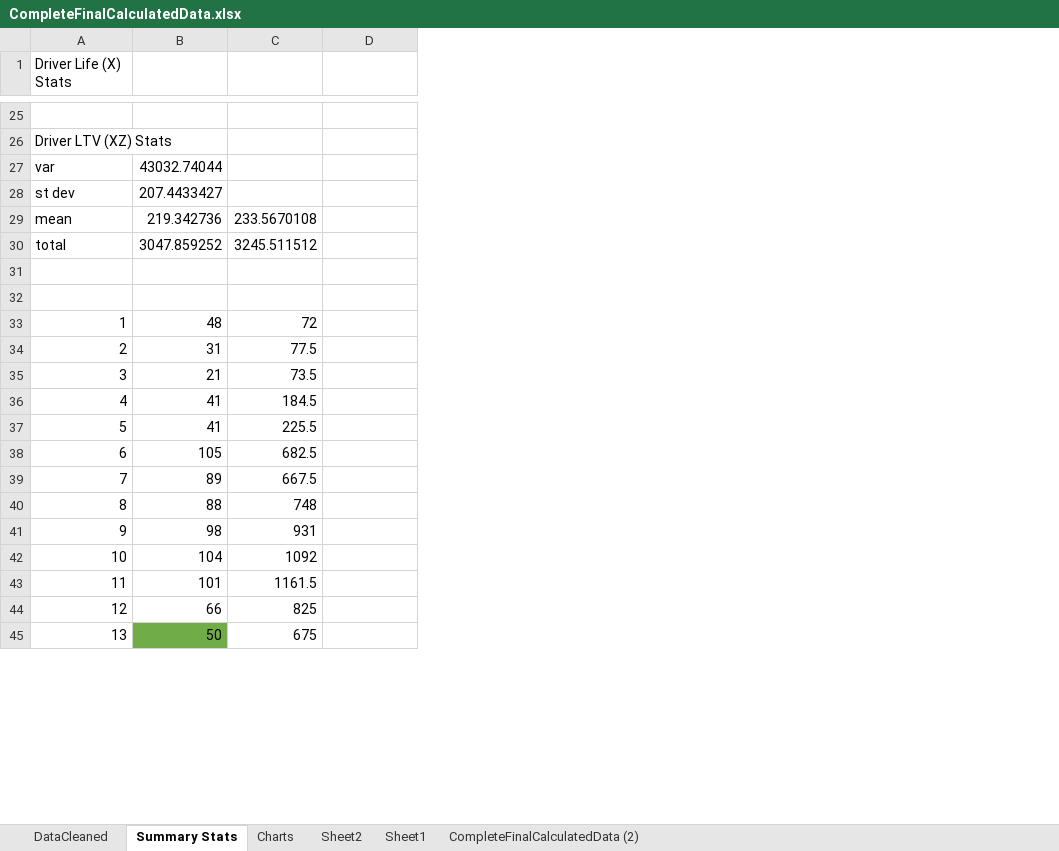
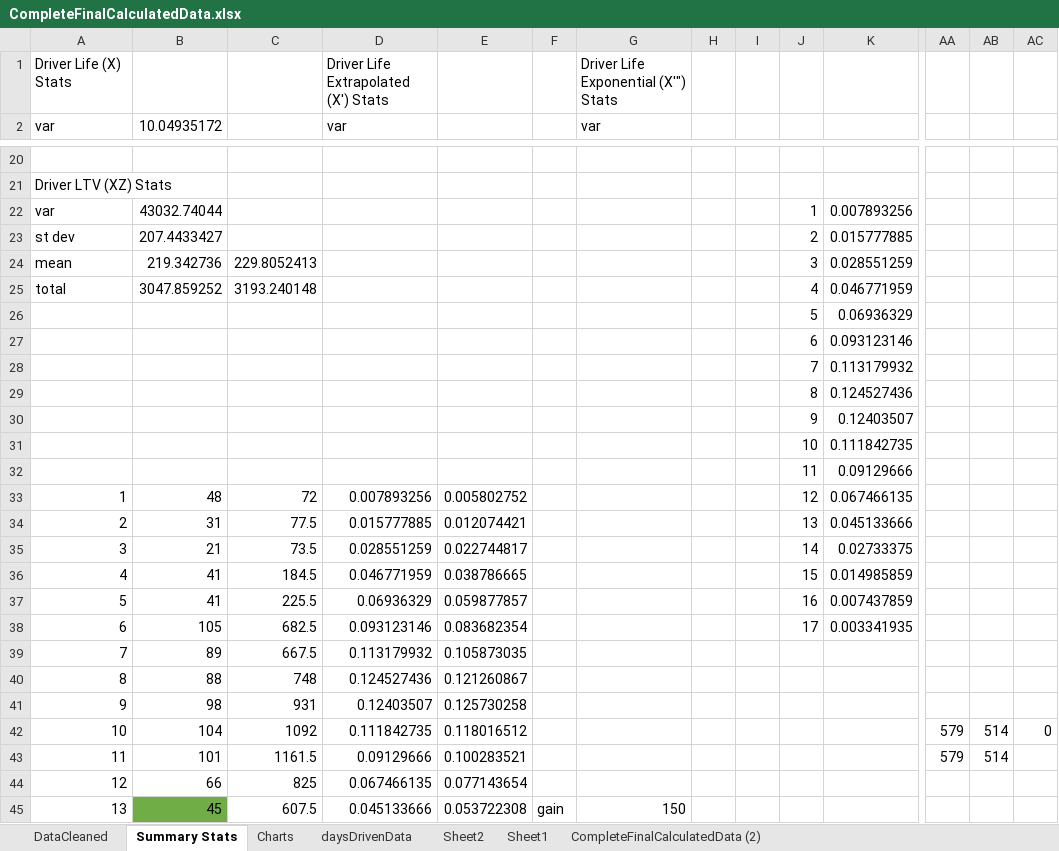
Before and after one commit to prithvikannan/lyft-data-challenge, an Excel workbook: CompleteFinalCalculatedData.xlsx, sheet Summary Stats, drawn as a sheet; only a part is shown, gaps mark what is left out; values as stored, in another font and other column widths than the file's, no borders; charts and pictures not drawn; removed rows and columns are numbered as before the commit, all else as after; rows hold the shown columns only; the diff covers the shown part only; the diff names each change by its address in the sheet, - before the commit and + after, or states it on an @@ line.

```diff
--- a/CompleteFinalCalculatedData.xlsx (sheet Summary Stats)
+++ b/CompleteFinalCalculatedData.xlsx (sheet Summary Stats)
+sheet tab: daysDrivenData
+column D (var), rows 33-41: 0.007893256 | 0.015777885 | 0.028551259 | 0.046771959 | 0.06936329 | 0.093123146 | 0.113179932 | 0.124527436 | 0.12403507; row 44: 0.067466135
+column F, empty
+column G (var), empty
+column H, empty
+column I, empty
+column J, rows 22-27: 1 | 2 | 3 | 4 | 5 | 6; rows 33-38: 12 | 13 | 14 | 15 | 16 | 17
+column K, rows 22-27: 0.007893256 | 0.015777885 | 0.028551259 | 0.046771959 | 0.06936329 | 0.093123146; rows 33-38: 0.067466135 | 0.045133666 | 0.02733375 | 0.014985859 | 0.007437859 | 0.003341935
+column AA, empty
+column AB, empty
+column AC, empty
+row 1: Driver Life (X) Stats |  |  | Driver Life Extrapolated (X') Stats |  |  | Driver Life Exponential (X'") Stats
-A2: Driver Life (X) Stats
+A2: var
-B2: (empty)
+B2: 10.04935172
-row 20: (empty)
+row 20: (empty)
-C24: 233.5670108
+C24: 229.8052413
-C25: 3245.511512
+C25: 3193.240148
-row 26: (empty)
+row 26:  |  |  |  |  |  |  |  |  | 5 | 0.06936329
-row 27: (empty)
+row 27:  |  |  |  |  |  |  |  |  | 6 | 0.093123146
+row 28:  |  |  |  |  |  |  |  |  | 7 | 0.113179932
+row 29:  |  |  |  |  |  |  |  |  | 8 | 0.124527436
+row 30:  |  |  |  |  |  |  |  |  | 9 | 0.12403507
+row 31:  |  |  |  |  |  |  |  |  | 10 | 0.111842735
+row 32:  |  |  |  |  |  |  |  |  | 11 | 0.09129666
-E33: (empty)
+E33: 0.005802752
-E34: (empty)
+E34: 0.012074421
-E35: (empty)
+E35: 0.022744817
-E36: (empty)
+E36: 0.038786665
-E37: (empty)
+E37: 0.059877857
-E38: (empty)
+E38: 0.083682354
-E39: (empty)
+E39: 0.105873035
-E40: (empty)
+E40: 0.121260867
-E41: (empty)
+E41: 0.125730258
-row 42: 10 | 104 | 1092
-row 43: 11 | 101 | 1161.5
+row 42: 10 | 104 | 1092 | 0.111842735 | 0.118016512 |  |  |  |  |  |  | 579 | 514 | 0
+row 43: 11 | 101 | 1161.5 | 0.09129666 | 0.100283521 |  |  |  |  |  |  | 579 | 514
-E44: (empty)
+E44: 0.077143654
-row 45: 13 | 50 | 675
+row 45: 13 | 45 | 607.5 | 0.045133666 | 0.053722308 | gain | 150
```
Also changed, not shown: 25 added rows, 31 removed rows, 1 added column, 56 edited cells and cell formats elsewhere in this sheet, sheet DataCleaned, formulas that keep their value, hidden cells, charts or pictures.
